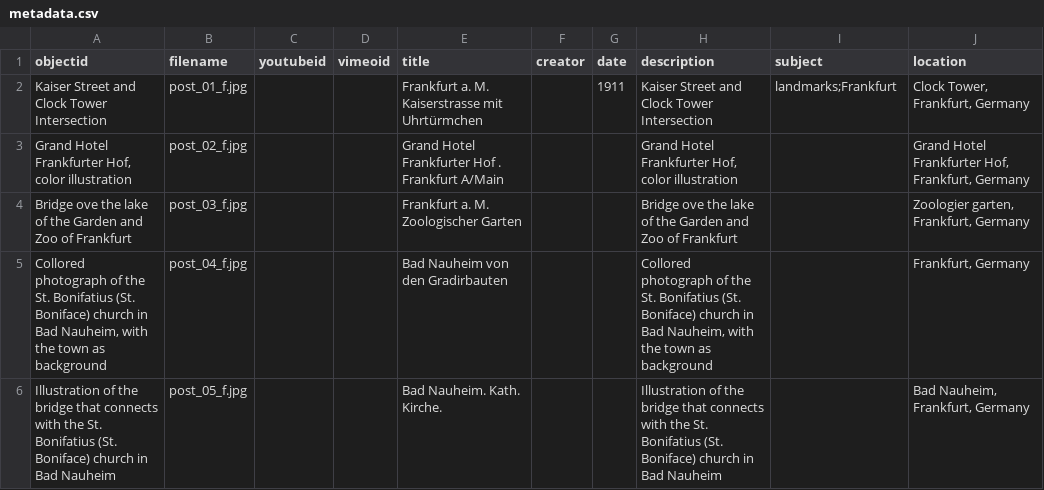
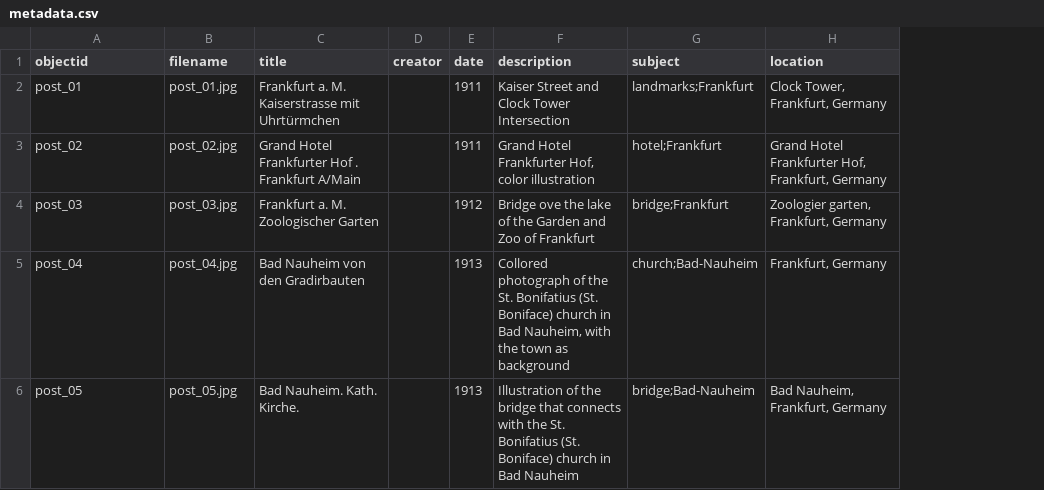
Before and after one commit to UCSB-Library-Research-Data-Services/CollectionBuilderTutorial, a CSV file: data/metadata.csv, drawn as a sheet; only a part is shown; removed rows and columns are numbered as before the commit, all else as after; the diff names each change by its address in the sheet, - before the commit and + after, or states it on an @@ line.

Commit message:
Update metadata.csv and add postcard images for Frankfurt landmarks

```diff
--- a/data/metadata.csv
+++ b/data/metadata.csv
-column C (youtubeid), empty
-column D (vimeoid), empty
-A2 (objectid): Kaiser Street and Clock Tower Intersection
+A2 (objectid): post_01
-B2 (filename): post_01_f.jpg
+B2 (filename): post_01.jpg
-A3 (objectid): Grand Hotel Frankfurter Hof, color illustration
+A3 (objectid): post_02
-B3 (filename): post_02_f.jpg
+B3 (filename): post_02.jpg
-E3 (date): (empty)
+E3 (date): 1911
-G3 (subject): (empty)
+G3 (subject): hotel;Frankfurt
-A4 (objectid): Bridge ove the lake of the Garden and Zoo of Frankfurt
+A4 (objectid): post_03
-B4 (filename): post_03_f.jpg
+B4 (filename): post_03.jpg
-E4 (date): (empty)
+E4 (date): 1912
-G4 (subject): (empty)
+G4 (subject): bridge;Frankfurt
-A5 (objectid): Collored photograph of the St. Bonifatius (St. Boniface) church in Bad Nauheim, with the town as background
+A5 (objectid): post_04
-B5 (filename): post_04_f.jpg
+B5 (filename): post_04.jpg
-E5:E6 (date): (empty)
+E5:E6 (date): 1913
-G5 (subject): (empty)
+G5 (subject): church;Bad-Nauheim
-A6 (objectid): Illustration of the bridge that connects with the St. Bonifatius (St. Boniface) church in Bad Nauheim
+A6 (objectid): post_05
-B6 (filename): post_05_f.jpg
+B6 (filename): post_05.jpg
-G6 (subject): (empty)
+G6 (subject): bridge;Bad-Nauheim
```
Also changed, not shown: 6 other files.
